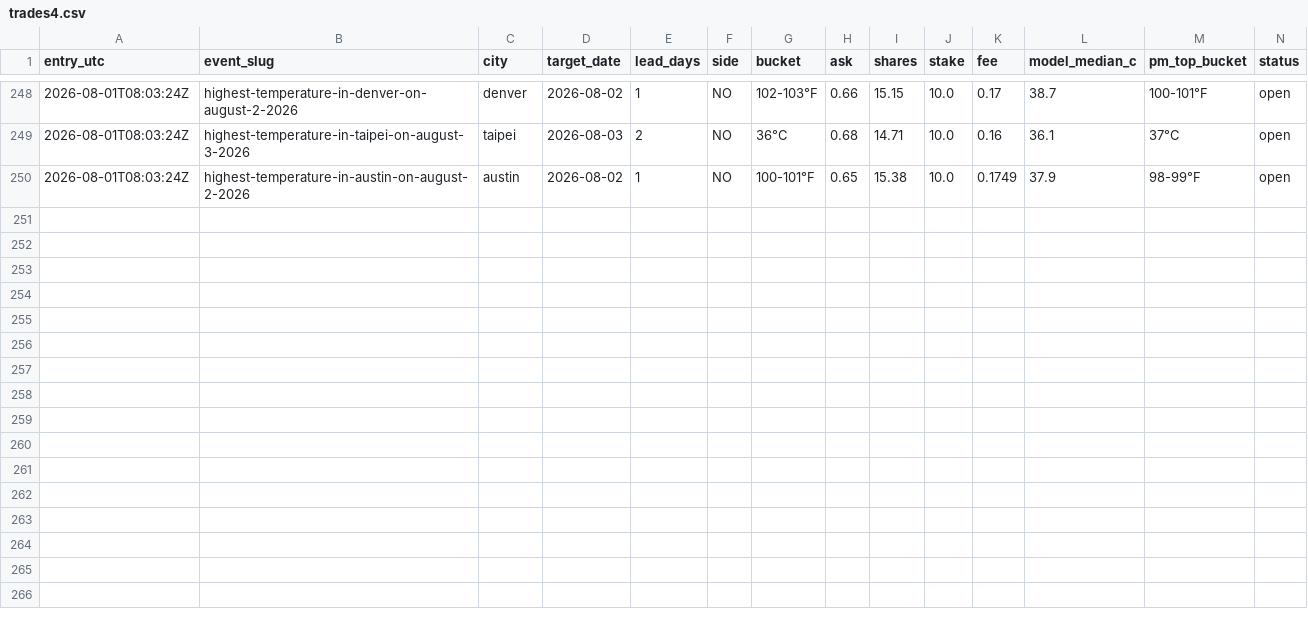
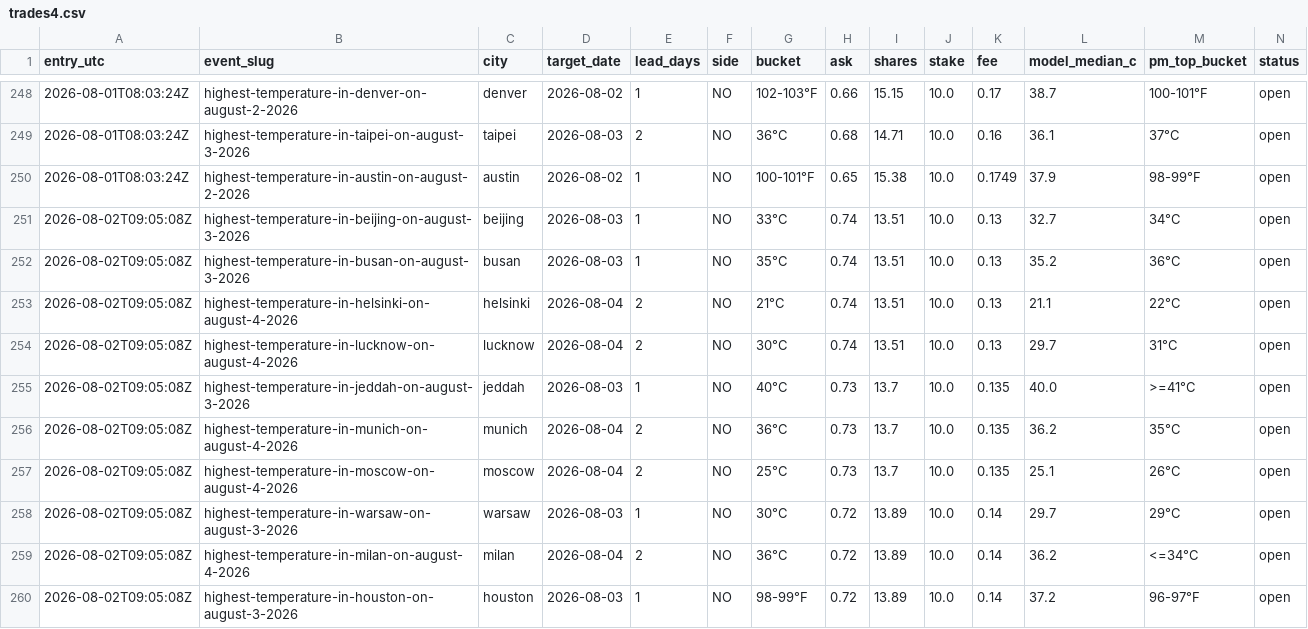
Before and after one commit to caohainguyen103-coder/temp-tracker, a CSV file: data/trades4.csv, drawn as a sheet; only a part is shown, gaps mark what is left out; rows hold the shown columns only; the diff covers the shown part only; the diff names each change by its address in the sheet, - before the commit and + after, or states it on an @@ line.

```diff
--- a/data/trades4.csv
+++ b/data/trades4.csv
+row 251: 2026-08-02T09:05:08Z | highest-temperature-in-beijing-on-august-3-2026 | beijing | 2026-08-03 | 1 | NO | 33°C | 0.74 | 13.51 | 10.0 | 0.13 | 32.7 | 34°C | open
+row 252: 2026-08-02T09:05:08Z | highest-temperature-in-busan-on-august-3-2026 | busan | 2026-08-03 | 1 | NO | 35°C | 0.74 | 13.51 | 10.0 | 0.13 | 35.2 | 36°C | open
+row 253: 2026-08-02T09:05:08Z | highest-temperature-in-helsinki-on-august-4-2026 | helsinki | 2026-08-04 | 2 | NO | 21°C | 0.74 | 13.51 | 10.0 | 0.13 | 21.1 | 22°C | open
+row 254: 2026-08-02T09:05:08Z | highest-temperature-in-lucknow-on-august-4-2026 | lucknow | 2026-08-04 | 2 | NO | 30°C | 0.74 | 13.51 | 10.0 | 0.13 | 29.7 | 31°C | open
+row 255: 2026-08-02T09:05:08Z | highest-temperature-in-jeddah-on-august-3-2026 | jeddah | 2026-08-03 | 1 | NO | 40°C | 0.73 | 13.7 | 10.0 | 0.135 | 40.0 | >=41°C | open
+row 256: 2026-08-02T09:05:08Z | highest-temperature-in-munich-on-august-4-2026 | munich | 2026-08-04 | 2 | NO | 36°C | 0.73 | 13.7 | 10.0 | 0.135 | 36.2 | 35°C | open
+row 257: 2026-08-02T09:05:08Z | highest-temperature-in-moscow-on-august-4-2026 | moscow | 2026-08-04 | 2 | NO | 25°C | 0.73 | 13.7 | 10.0 | 0.135 | 25.1 | 26°C | open
+row 258: 2026-08-02T09:05:08Z | highest-temperature-in-warsaw-on-august-3-2026 | warsaw | 2026-08-03 | 1 | NO | 30°C | 0.72 | 13.89 | 10.0 | 0.14 | 29.7 | 29°C | open
+row 259: 2026-08-02T09:05:08Z | highest-temperature-in-milan-on-august-4-2026 | milan | 2026-08-04 | 2 | NO | 36°C | 0.72 | 13.89 | 10.0 | 0.14 | 36.2 | <=34°C | open
+row 260: 2026-08-02T09:05:08Z | highest-temperature-in-houston-on-august-3-2026 | houston | 2026-08-03 | 1 | NO | 98-99°F | 0.72 | 13.89 | 10.0 | 0.14 | 37.2 | 96-97°F | open
```
Also changed, not shown: 44 edited cells elsewhere in this file, data/results.csv, data/trades5.csv, 6 other files.
